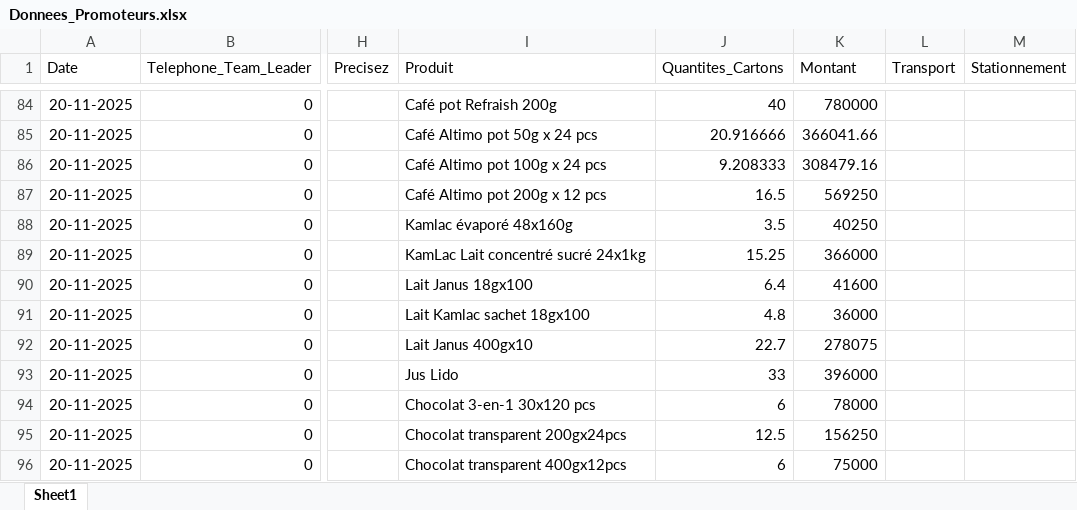
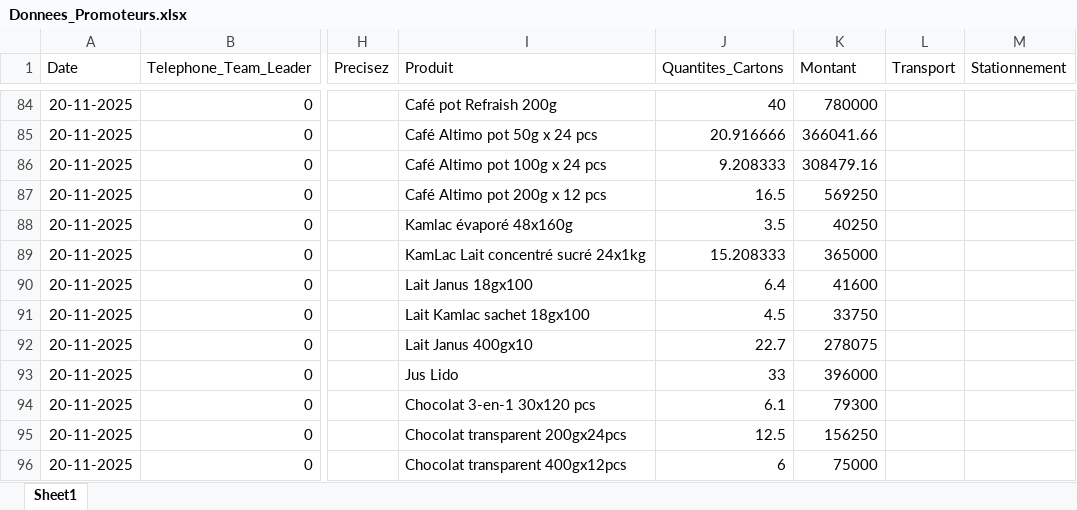
Before and after one commit to abdoulaye1301/Promoteur, an Excel workbook: Donnees_Promoteurs.xlsx, sheet Sheet1, drawn as a sheet; only a part is shown, gaps mark what is left out; values as stored, in another font and other column widths than the file's, no borders; the diff names each change by its address in the sheet, - before the commit and + after, or states it on an @@ line.

Commit message:
Rapport du 20 Novembre 2025

```diff
--- a/Donnees_Promoteurs.xlsx (sheet Sheet1)
+++ b/Donnees_Promoteurs.xlsx (sheet Sheet1)
-J89 (Quantites_Cartons): 15.25
+J89 (Quantites_Cartons): 15.208333
-K89 (Montant): 366000
+K89 (Montant): 365000
-J91 (Quantites_Cartons): 4.8
+J91 (Quantites_Cartons): 4.5
-K91 (Montant): 36000
+K91 (Montant): 33750
-J94 (Quantites_Cartons): 6
+J94 (Quantites_Cartons): 6.1
-K94 (Montant): 78000
+K94 (Montant): 79300
```
